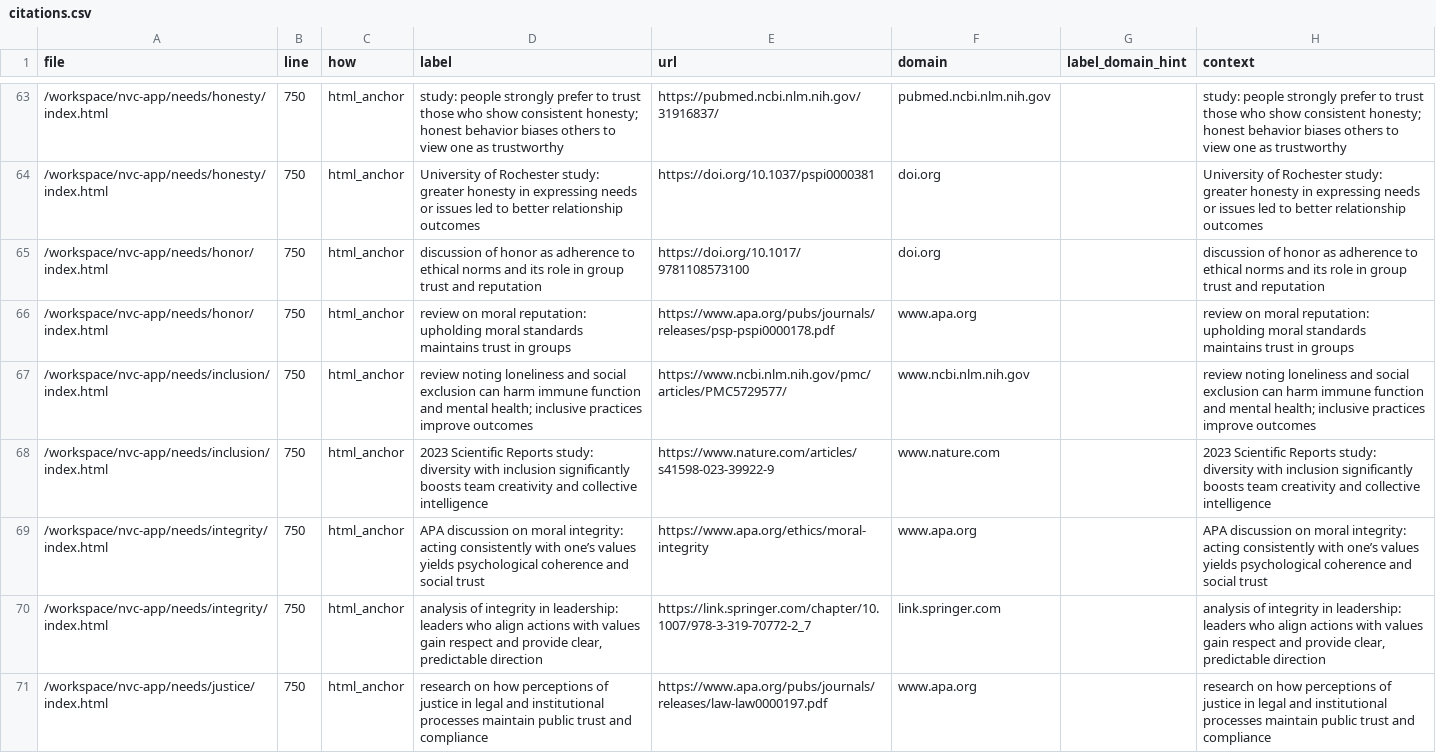
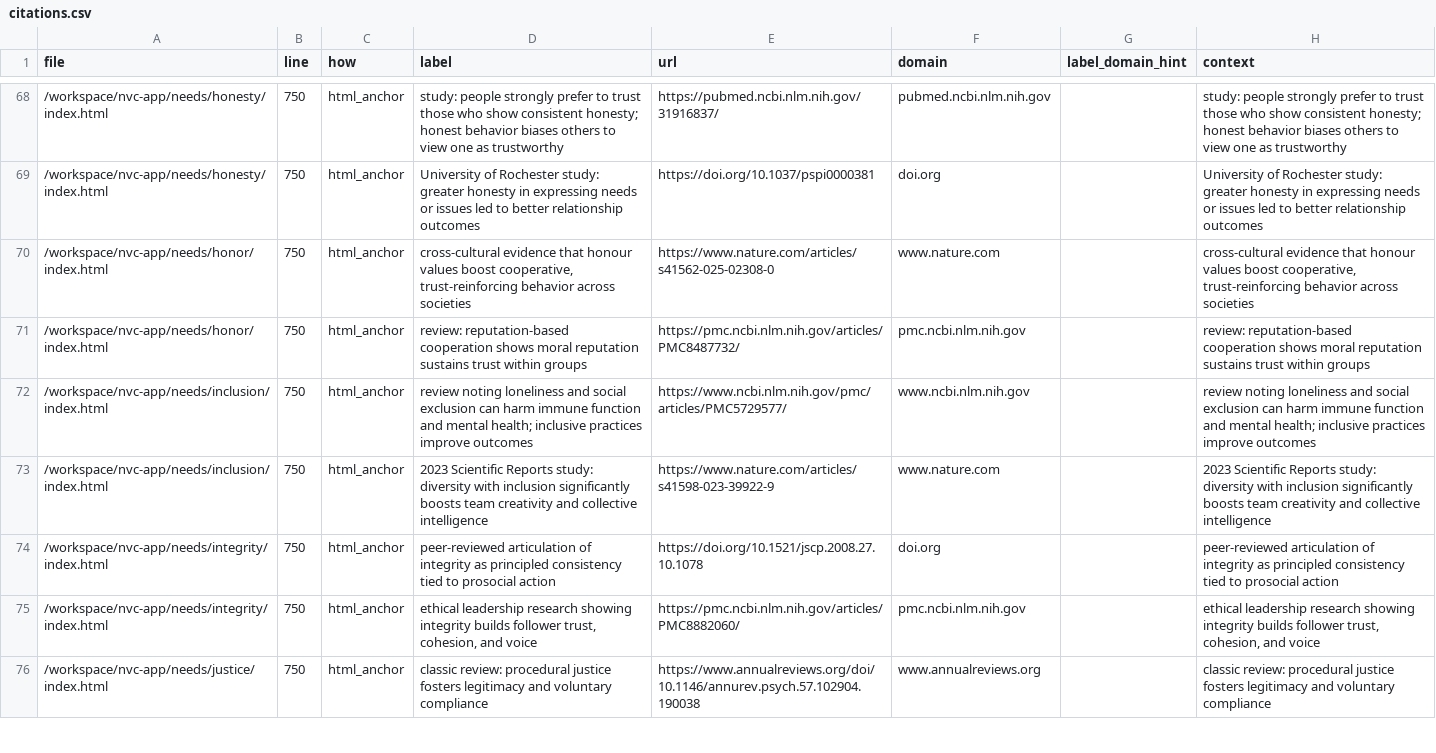
Before and after one commit to natanai/nvc-app, a CSV file: _evidence/citations.csv, drawn as a sheet; only a part is shown, gaps mark what is left out; the diff covers the shown part only.

Commit message:
Document new trust and honor citations

```diff
--- a/_evidence/citations.csv
+++ b/_evidence/citations.csv
@@ -64,8 +69,8 @@ file,line,how,label,url,domain,label_domain_hint,context
 /workspace/nvc-app/needs/honesty/index.html,750,html_anchor,University of Rochester study: greater honesty in expressing needs or issues led to better relationship outcomes,https://doi.org/10.1037/pspi0000381,doi.org,,University of Rochester study: greater honesty in expressing needs or issues led to better relationship outcomes
-/workspace/nvc-app/needs/honor/index.html,750,html_anchor,discussion of honor as adherence to ethical norms and its role in group trust and reputation,https://doi.org/10.1017/9781108573100,doi.org,,discussion of honor as adherence to ethical norms and its role in group trust and reputation
-/workspace/nvc-app/needs/honor/index.html,750,html_anchor,review on moral reputation: upholding moral standards maintains trust in groups,https://www.apa.org/pubs/journals/releases/psp-pspi0000178.pdf,www.apa.org,,review on moral reputation: upholding moral standards maintains trust in groups
+/workspace/nvc-app/needs/honor/index.html,750,html_anchor,"cross-cultural evidence that honour values boost cooperative, trust-reinforcing behavior across societies",https://www.nature.com/articles/s41562-025-02308-0,www.nature.com,,"cross-cultural evidence that honour values boost cooperative, trust-reinforcing behavior across societies"
+/workspace/nvc-app/needs/honor/index.html,750,html_anchor,review: reputation-based cooperation shows moral reputation sustains trust within groups,https://pmc.ncbi.nlm.nih.gov/articles/PMC8487732/,pmc.ncbi.nlm.nih.gov,,review: reputation-based cooperation shows moral reputation sustains trust within groups
 /workspace/nvc-app/needs/inclusion/index.html,750,html_anchor,review noting loneliness and social exclusion can harm immune function and mental health; inclusive practices improve outcomes,https://www.ncbi.nlm.nih.gov/pmc/articles/PMC5729577/,www.ncbi.nlm.nih.gov,,review noting loneliness and social exclusion can harm immune function and mental health; inclusive practices improve outcomes
 /workspace/nvc-app/needs/inclusion/index.html,750,html_anchor,2023 Scientific Reports study: diversity with inclusion significantly boosts team creativity and collective intelligence,https://www.nature.com/articles/s41598-023-39922-9,www.nature.com,,2023 Scientific Reports study: diversity with inclusion significantly boosts team creativity and collective intelligence
-/workspace/nvc-app/needs/integrity/index.html,750,html_anchor,APA discussion on moral integrity: acting consistently with one’s values yields psychological coherence and social trust,https://www.apa.org/ethics/moral-integrity,www.apa.org,,APA discussion on moral integrity: acting consistently with one’s values yields psychological coherence and social trust
-/workspace/nvc-app/needs/integrity/index.html,750,html_anchor,"analysis of integrity in leadership: leaders who align actions with values gain respect and provide clear, predictable direction",https://link.springer.com/chapter/10.1007/978-3-319-70772-2_7,link.springer.com,,"analysis of integrity in leadership: leaders who align actions with values gain respect and provide clear, predictable direction"
-/workspace/nvc-app/needs/justice/index.html,750,html_anchor,research on how perceptions of justice in legal and institutional processes maintain public trust and compliance,https://www.apa.org/pubs/journals/releases/law-law0000197.pdf,www.apa.org,,research on how perceptions of justice in legal and institutional processes maintain public trust and compliance
+/workspace/nvc-app/needs/integrity/index.html,750,html_anchor,peer-reviewed articulation of integrity as principled consistency tied to prosocial action,https://doi.org/10.1521/jscp.2008.27.10.1078,doi.org,,peer-reviewed articulation of integrity as principled consistency tied to prosocial action
+/workspace/nvc-app/needs/integrity/index.html,750,html_anchor,"ethical leadership research showing integrity builds follower trust, cohesion, and voice",https://pmc.ncbi.nlm.nih.gov/articles/PMC8882060/,pmc.ncbi.nlm.nih.gov,,"ethical leadership research showing integrity builds follower trust, cohesion, and voice"
+/workspace/nvc-app/needs/justice/index.html,750,html_anchor,classic review: procedural justice fosters legitimacy and voluntary compliance,https://www.annualreviews.org/doi/10.1146/annurev.psych.57.102904.190038,www.annualreviews.org,,classic review: procedural justice fosters legitimacy and voluntary compliance
```
Also changed, not shown: 1 added row, 9 moved rows and 17 edited cells elsewhere in this file, _evidence/citations_updated_urls_only_v2_fix0766 (1).csv, _evidence/updated.csv, 9 other files.
